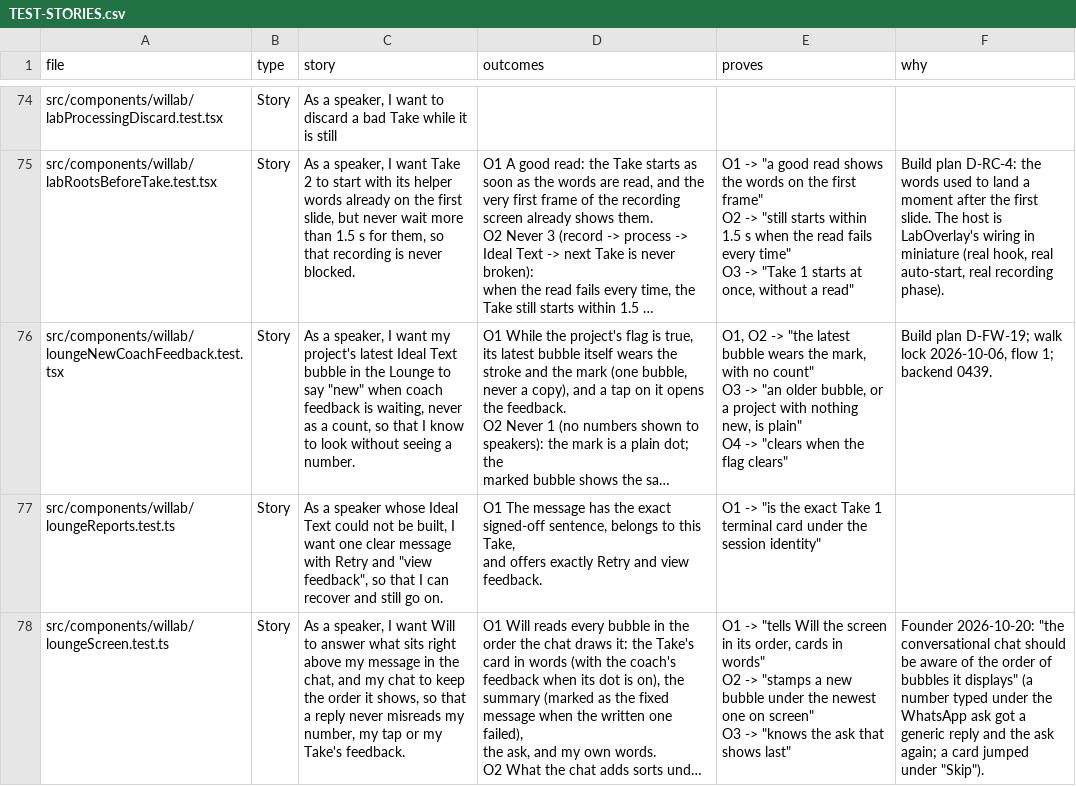
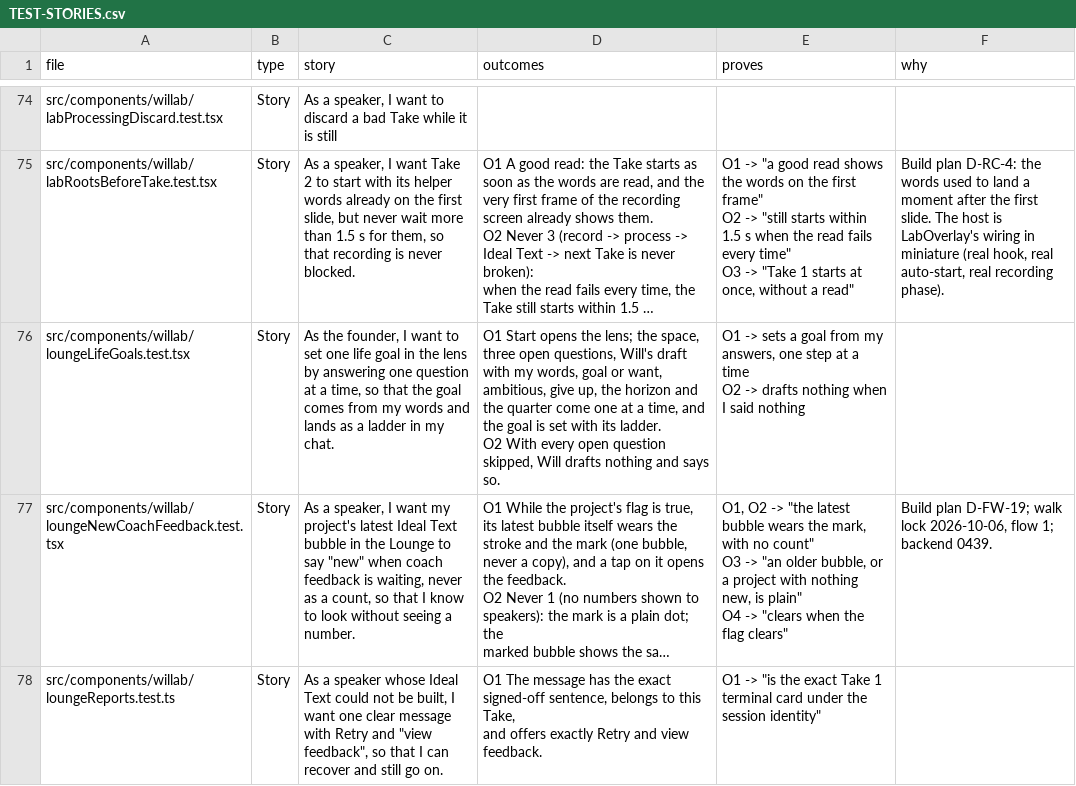
Before and after one commit to wilplus/frontend-cursor, a CSV file: docs/TEST-STORIES.csv, drawn as a sheet; only a part is shown, gaps mark what is left out; the shorter side is filled out with more unchanged rows; long unchanged cells end in …; ↵ is a line break in a cell; the diff covers the shown part only; the diff names each change by its address in the sheet, - before the commit and + after, or states it on an @@ line.

Commit message:
Life goals in the Lounge: N172 M1–M11 (#986)
Founder-Approved: Claude Code chat, 2026-10-26, "build the life goals now" on the prototype (version 7)

```diff
--- a/docs/TEST-STORIES.csv
+++ b/docs/TEST-STORIES.csv
+row 76: src/components/willab/loungeLifeGoals.test.tsx | Story | As the founder, I want to set one life goal in the lens by answering one question at a time, so that the goal comes from my words and lands as a ladder in my chat. | O1 Start opens the lens; the space, three open questions, Will's draft with my words, goal or want, ambitious, give up, the horizon and the quarter come one at a time, and the goal is set with its ladder. ↵ O2 With every open question skipped, Will drafts nothing and says so. | O1 -> sets a goal from my answers, one step at a time ↵ O2 -> drafts nothing when I said nothing
```
Also changed, not shown: 1 added row elsewhere in this file, 18 other files.
